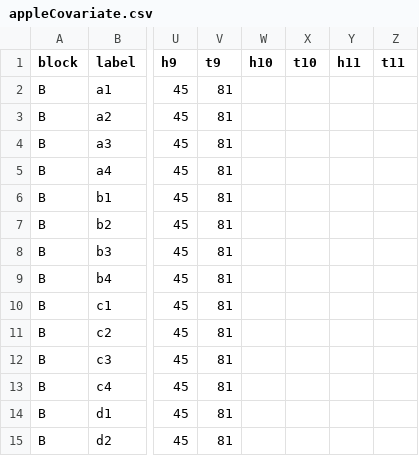
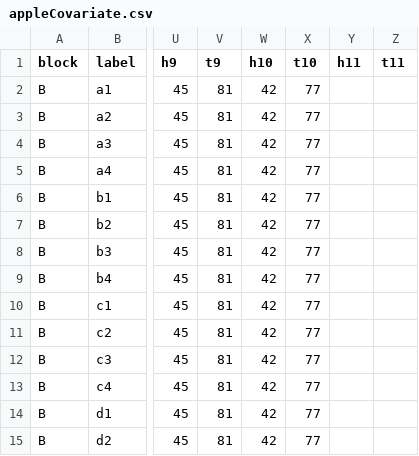
Before and after one commit to jtrobec/mids-w241-fa2020-fp, a CSV file: data/B/experiment1/appleCovariate.csv, drawn as a sheet; only a part is shown, gaps mark what is left out; the diff names each change by its address in the sheet, - before the commit and + after, or states it on an @@ line.

```diff
--- a/data/B/experiment1/appleCovariate.csv
+++ b/data/B/experiment1/appleCovariate.csv
-W2:W15 (h10): (empty)
+W2:W15 (h10): 42
-X2:X15 (t10): (empty)
+X2:X15 (t10): 77
```
Also changed, not shown: 14 other files.
